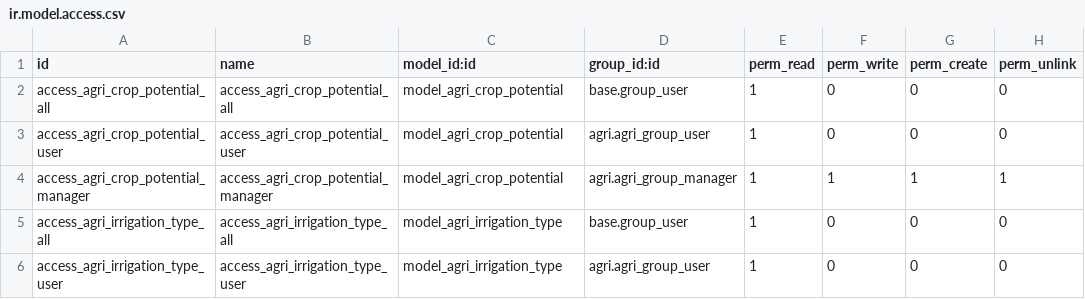
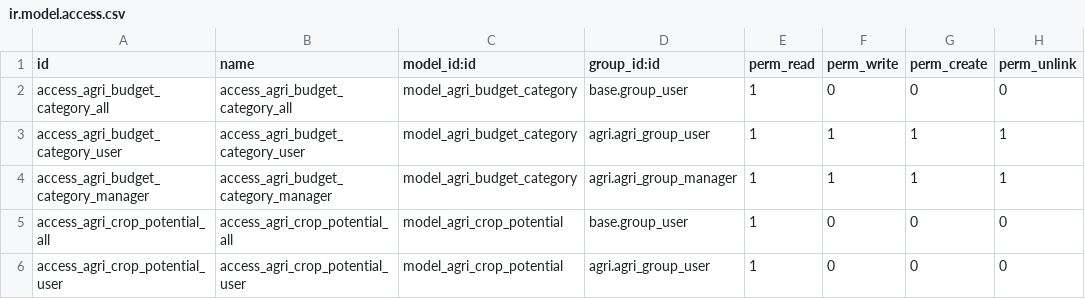
Before and after one commit to tate11/odoo-agri, a CSV file: agri/security/ir.model.access.csv, drawn as a sheet; only a part is shown; the shorter side is filled out with more unchanged rows; the diff names each change by its address in the sheet, - before the commit and + after, or states it on an @@ line.

Commit message:
[IMP] agri, agri_farm: Add model access

```diff
--- a/agri/security/ir.model.access.csv
+++ b/agri/security/ir.model.access.csv
+row 2: access_agri_budget_category_all | access_agri_budget_category_all | model_agri_budget_category | base.group_user | 1 | 0 | 0 | 0
+row 3: access_agri_budget_category_user | access_agri_budget_category_user | model_agri_budget_category | agri.agri_group_user | 1 | 1 | 1 | 1
+row 4: access_agri_budget_category_manager | access_agri_budget_category_manager | model_agri_budget_category | agri.agri_group_manager | 1 | 1 | 1 | 1
```
Also changed, not shown: agri_farm/security/ir.model.access.csv.
